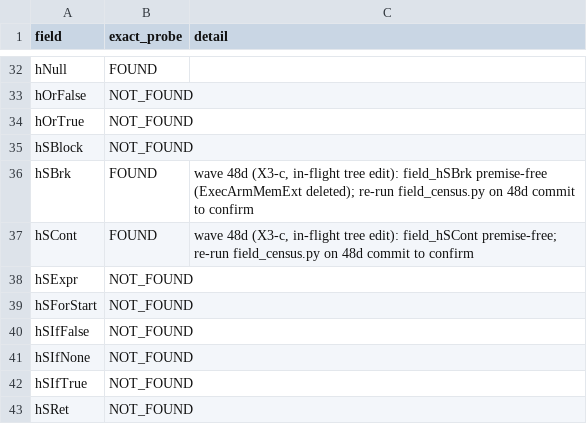
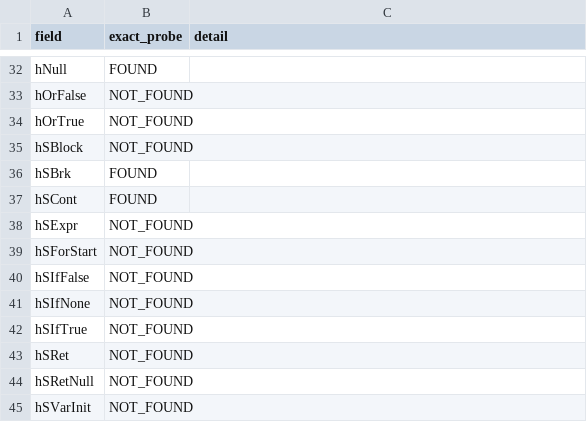
Before and after one commit to BasisResearch/ship-your-interpreter, a TSV file: experiments/field-census.tsv, drawn as a sheet; only a part is shown, gaps mark what is left out; the shorter side is filled out with more unchanged rows.

```diff
--- a/experiments/field-census.tsv
+++ b/experiments/field-census.tsv
@@ -35,4 +35,4 @@ hOrTrue	NOT_FOUND
 hSBlock	NOT_FOUND	
-hSBrk	FOUND	wave 48d (X3-c, in-flight tree edit): field_hSBrk premise-free (ExecArmMemExt deleted); re-run field_census.py on 48d commit to confirm
-hSCont	FOUND	wave 48d (X3-c, in-flight tree edit): field_hSCont premise-free; re-run field_census.py on 48d commit to confirm
+hSBrk	FOUND	
+hSCont	FOUND	
 hSExpr	NOT_FOUND	
```
Also changed, not shown: experiments/assembly_skeleton.tsv, 8 other files.
